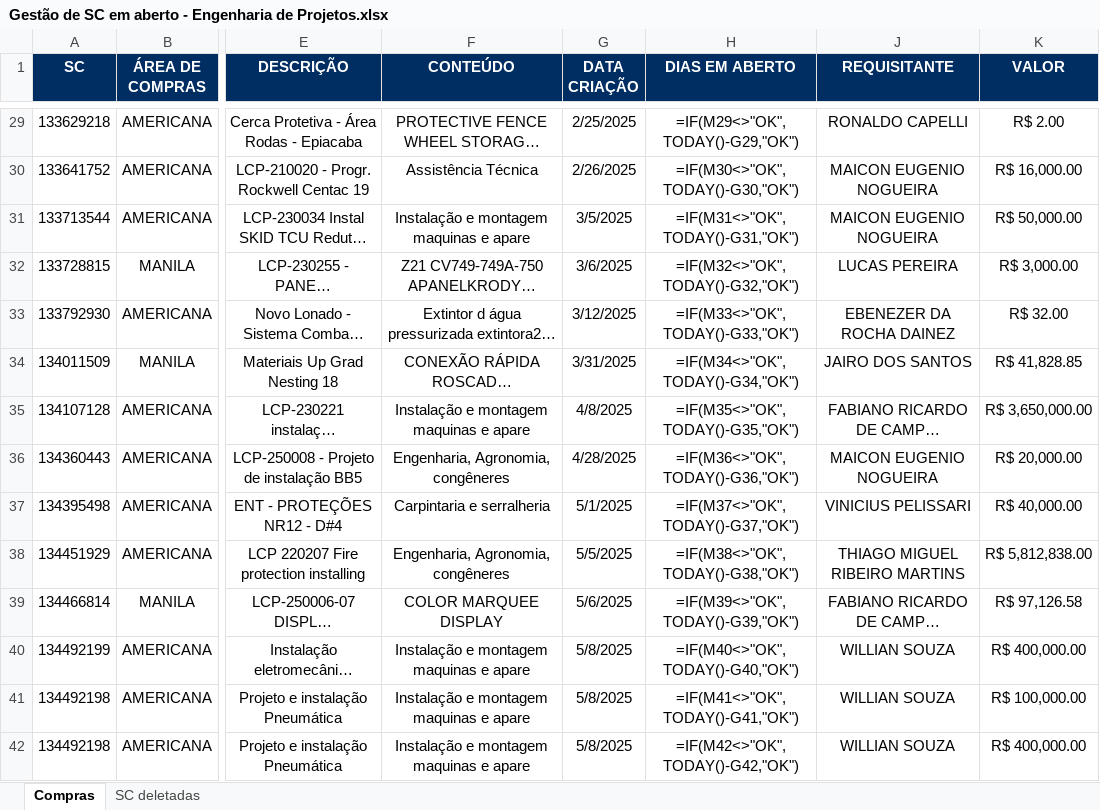
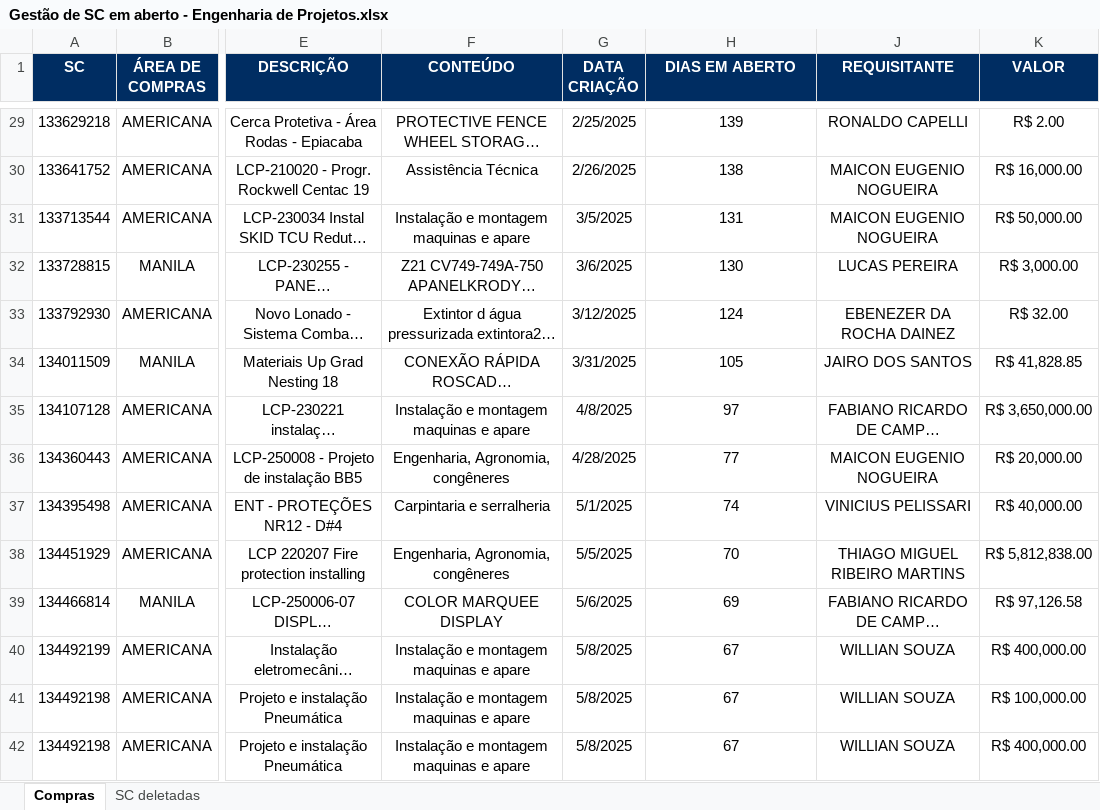
Before and after one commit to GabrielMPaulino21/scdash, an Excel workbook: Gestão de SC em aberto - Engenharia de Projetos.xlsx, sheet Compras, drawn as a sheet; only a part is shown, gaps mark what is left out; long unchanged cells end in …; values as stored, in another font and other column widths than the file's, no borders; formulas without a stored value are shown as written; the diff covers the shown part only; the diff names each change by its address in the sheet, - before the commit and + after, or states it on an @@ line.

```diff
--- a/Gestão de SC em aberto - Engenharia de Projetos.xlsx (sheet Compras)
+++ b/Gestão de SC em aberto - Engenharia de Projetos.xlsx (sheet Compras)
-H29 (DIAS EM ABERTO): =IF(M29<>"OK",TODAY()-G29,"OK")
+H29 (DIAS EM ABERTO): 139
-H30 (DIAS EM ABERTO): =IF(M30<>"OK",TODAY()-G30,"OK")
+H30 (DIAS EM ABERTO): 138
-H31 (DIAS EM ABERTO): =IF(M31<>"OK",TODAY()-G31,"OK")
+H31 (DIAS EM ABERTO): 131
-H32 (DIAS EM ABERTO): =IF(M32<>"OK",TODAY()-G32,"OK")
+H32 (DIAS EM ABERTO): 130
-H33 (DIAS EM ABERTO): =IF(M33<>"OK",TODAY()-G33,"OK")
+H33 (DIAS EM ABERTO): 124
-H34 (DIAS EM ABERTO): =IF(M34<>"OK",TODAY()-G34,"OK")
+H34 (DIAS EM ABERTO): 105
-H35 (DIAS EM ABERTO): =IF(M35<>"OK",TODAY()-G35,"OK")
+H35 (DIAS EM ABERTO): 97
-H36 (DIAS EM ABERTO): =IF(M36<>"OK",TODAY()-G36,"OK")
+H36 (DIAS EM ABERTO): 77
-H37 (DIAS EM ABERTO): =IF(M37<>"OK",TODAY()-G37,"OK")
+H37 (DIAS EM ABERTO): 74
-H38 (DIAS EM ABERTO): =IF(M38<>"OK",TODAY()-G38,"OK")
+H38 (DIAS EM ABERTO): 70
-H39 (DIAS EM ABERTO): =IF(M39<>"OK",TODAY()-G39,"OK")
+H39 (DIAS EM ABERTO): 69
-H40 (DIAS EM ABERTO): =IF(M40<>"OK",TODAY()-G40,"OK")
+H40 (DIAS EM ABERTO): 67
-H41 (DIAS EM ABERTO): =IF(M41<>"OK",TODAY()-G41,"OK")
+H41 (DIAS EM ABERTO): 67
-H42 (DIAS EM ABERTO): =IF(M42<>"OK",TODAY()-G42,"OK")
+H42 (DIAS EM ABERTO): 67
```
Also changed, not shown: 64 edited cells elsewhere in this sheet, sheet SC deletadas.
